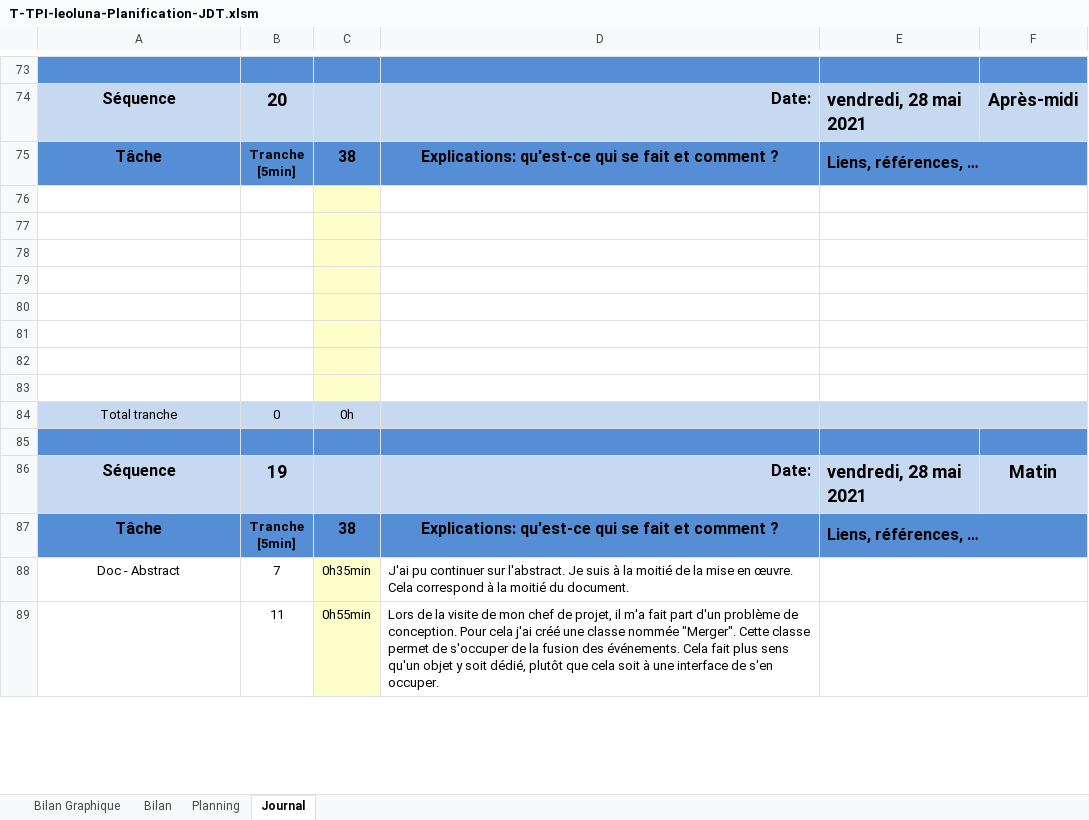
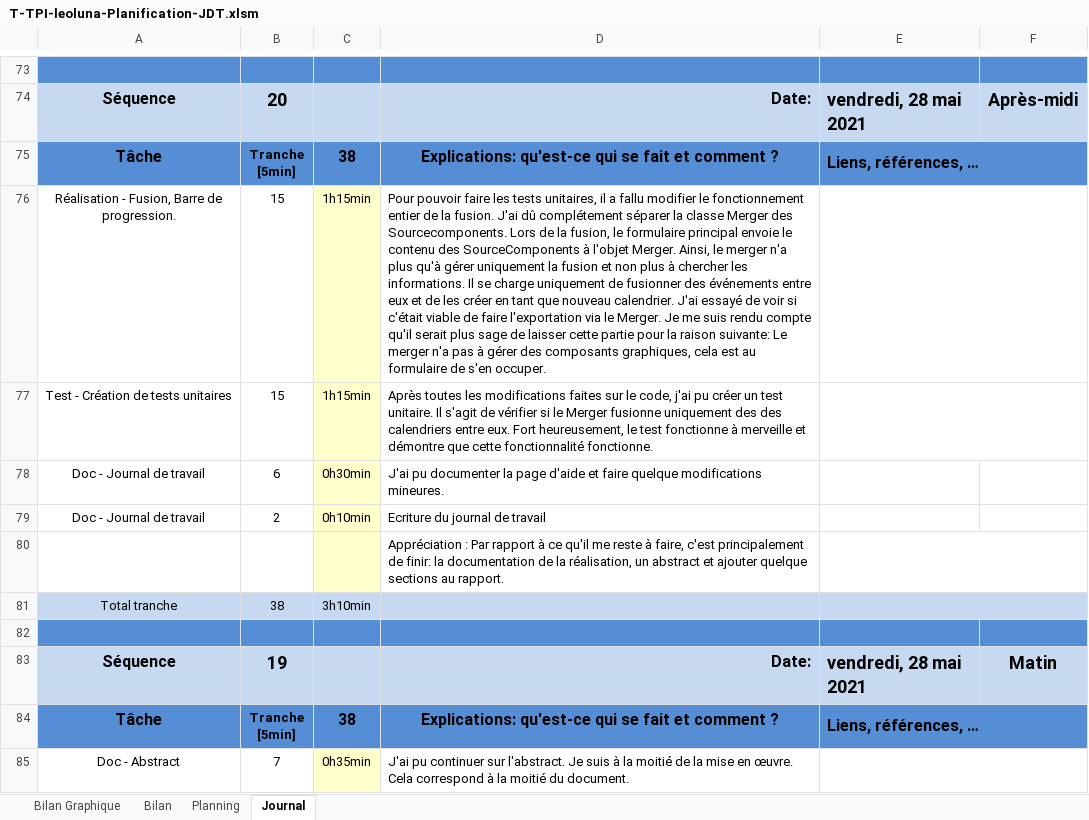
Before and after one commit to Fwai/ICalMerge_TPI, an Excel workbook: Documentation/1. PlanificationInititale_JournalDeTravail/T-TPI-leoluna-Planification-JDT.xlsm, sheet Journal, drawn as a sheet; only a part is shown, gaps mark what is left out; values as stored, in another font and other column widths than the file's, no borders; charts and pictures and conditional formats not drawn; 1 other sheet too large or unreadable and not compared; removed rows and columns are numbered as before the commit, all else as after; the diff covers the shown part only; the diff names each change by its address in the sheet, - before the commit and + after, or states it on an @@ line.

Commit message:
Documentation à jour + Tests unitaires à jour

```diff
--- a/Documentation/1. PlanificationInititale_JournalDeTravail/T-TPI-leoluna-Planification-JDT.xlsm (sheet Journal)
+++ b/Documentation/1. PlanificationInititale_JournalDeTravail/T-TPI-leoluna-Planification-JDT.xlsm (sheet Journal)
-row 76: (empty)
+row 76: Réalisation - Fusion, Barre de progression. | 15 | 1h15min | Pour pouvoir faire les tests unitaires, il a fallu modifier le fonctionnement entier de la fusion. J'ai dû complétement séparer la classe Merger des Sourcecomponents. Lors de la fusion, le formulaire principal envoie le contenu des SourceComponents à l'objet Merger. Ainsi, le merger n'a plus qu'à gérer uniquement la fusion et non plus à chercher les informations. Il se charge uniquement de fusionner des événements entre eux et de les créer en tant que nouveau calendrier. J'ai essayé de voir si c'était viable de faire l'exportation via le Merger. Je me suis rendu compte qu'il serait plus sage de laisser cette partie pour la raison suivante: Le merger n'a pas à gérer des composants graphiques, cela est au formulaire de s'en occuper.
-row 77: (empty)
+row 77: Test - Création de tests unitaires | 15 | 1h15min | Après toutes les modifications faites sur le code, j'ai pu créer un test unitaire. Il s'agit de vérifier si le Merger fusionne uniquement des des calendriers entre eux. Fort heureusement, le test fonctionne à merveille et démontre que cette fonctionnalité fonctionne.
-row 78: (empty)
+row 78: Doc - Journal de travail | 6 | 0h30min | J'ai pu documenter la page d'aide et faire quelque modifications mineures.
-E78:F78 merged
-row 79: (empty)
+row 79: Doc - Journal de travail | 2 | 0h10min | Ecriture du journal de travail
-E79:F79 merged
-D80: (empty)
+D80: Appréciation : Par rapport à ce qu'il me reste à faire, c'est principalement de finir: la documentation de la réalisation, un abstract et ajouter quelque sections au rapport.
-row 81: (empty)
-row 82: (empty)
-row 83: (empty)
-B81: 0
+B81: 38
-C81: 0h
+C81: 3h10min
-row 89:  | 11 | 0h55min | Lors de la visite de mon chef de projet, il m'a fait part d'un problème de conception. Pour cela j'ai créé une classe nommée "Merger". Cette classe permet de s'occuper de la fusion des événements. Cela fait plus sens qu'un objet y soit dédié, plutôt que cela soit à une interface de s'en occuper.
```
Also changed, not shown: 8 removed rows and 23 edited cells elsewhere in this sheet, sheet Bilan Graphique, formulas that keep their value, charts or pictures, 10 other files.
